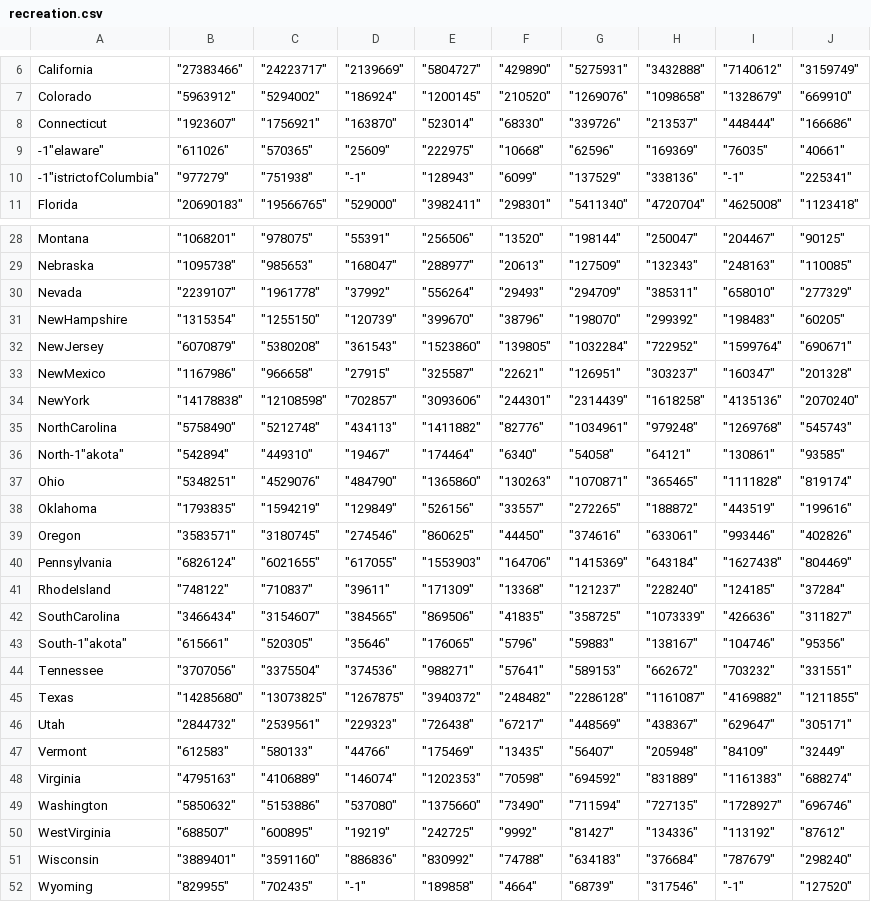
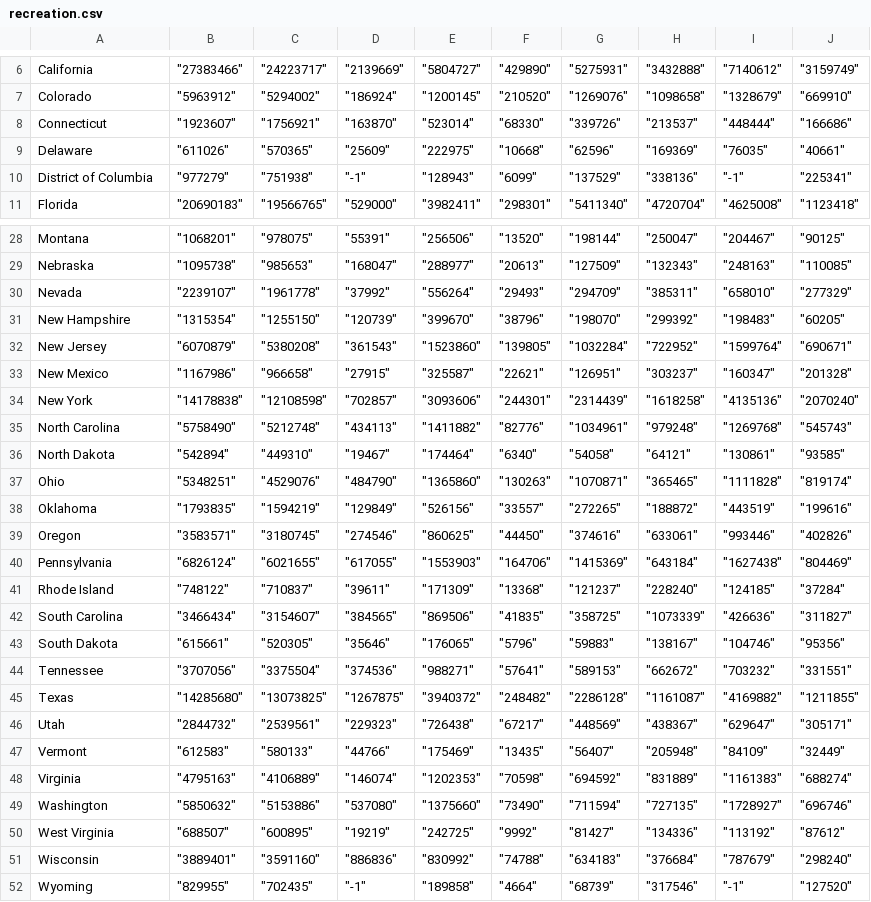
Before and after one commit to Erivera96/MachineLearning, a CSV file: ClassifyingStates/recreation.csv, drawn as a sheet; only a part is shown, gaps mark what is left out.

Commit message:
Update recreation.csv

```diff
--- a/ClassifyingStates/recreation.csv
+++ b/ClassifyingStates/recreation.csv
@@ -8,4 +8,4 @@
 "Connecticut",	"1923607",	"1756921",	"163870",	"523014",	"68330",	"339726",	"213537",	"448444",	"166686"
-""-1"elaware",	"611026",	"570365",	"25609",	"222975",	"10668",	"62596",	"169369",	"76035",	"40661"
-""-1"istrictofColumbia",	"977279",	"751938",	"-1",	"128943",	"6099",	"137529",	"338136",	"-1",	"225341"
+"Delaware",	"611026",	"570365",	"25609",	"222975",	"10668",	"62596",	"169369",	"76035",	"40661"
+"District of Columbia",	"977279",	"751938",	"-1",	"128943",	"6099",	"137529",	"338136",	"-1",	"225341"
 "Florida",	"20690183",	"19566765",	"529000",	"3982411",	"298301",	"5411340",	"4720704",	"4625008",	"1123418"
@@ -30,8 +30,8 @@
 "Nevada",	"2239107",	"1961778",	"37992",	"556264",	"29493",	"294709",	"385311",	"658010",	"277329"
-"NewHampshire",	"1315354",	"1255150",	"120739",	"399670",	"38796",	"198070",	"299392",	"198483",	"60205"
-"NewJersey",	"6070879",	"5380208",	"361543",	"1523860",	"139805",	"1032284",	"722952",	"1599764",	"690671"
-"NewMexico",	"1167986",	"966658",	"27915",	"325587",	"22621",	"126951",	"303237",	"160347",	"201328"
-"NewYork",	"14178838",	"12108598",	"702857",	"3093606",	"244301",	"2314439",	"1618258",	"4135136",	"2070240"
-"NorthCarolina",	"5758490",	"5212748",	"434113",	"1411882",	"82776",	"1034961",	"979248",	"1269768",	"545743"
-"North"-1"akota",	"542894",	"449310",	"19467",	"174464",	"6340",	"54058",	"64121",	"130861",	"93585"
+"New Hampshire",	"1315354",	"1255150",	"120739",	"399670",	"38796",	"198070",	"299392",	"198483",	"60205"
+"New Jersey",	"6070879",	"5380208",	"361543",	"1523860",	"139805",	"1032284",	"722952",	"1599764",	"690671"
+"New Mexico",	"1167986",	"966658",	"27915",	"325587",	"22621",	"126951",	"303237",	"160347",	"201328"
+"New York",	"14178838",	"12108598",	"702857",	"3093606",	"244301",	"2314439",	"1618258",	"4135136",	"2070240"
+"North Carolina",	"5758490",	"5212748",	"434113",	"1411882",	"82776",	"1034961",	"979248",	"1269768",	"545743"
+"North Dakota",	"542894",	"449310",	"19467",	"174464",	"6340",	"54058",	"64121",	"130861",	"93585"
 "Ohio",	"5348251",	"4529076",	"484790",	"1365860",	"130263",	"1070871",	"365465",	"1111828",	"819174"
@@ -40,5 +40,5 @@
 "Pennsylvania",	"6826124",	"6021655",	"617055",	"1553903",	"164706",	"1415369",	"643184",	"1627438",	"804469"
-"RhodeIsland",	"748122",	"710837",	"39611",	"171309",	"13368",	"121237",	"228240",	"124185",	"37284"
-"SouthCarolina",	"3466434",	"3154607",	"384565",	"869506",	"41835",	"358725",	"1073339",	"426636",	"311827"
-"South"-1"akota",	"615661",	"520305",	"35646",	"176065",	"5796",	"59883",	"138167",	"104746",	"95356"
+"Rhode Island",	"748122",	"710837",	"39611",	"171309",	"13368",	"121237",	"228240",	"124185",	"37284"
+"South Carolina",	"3466434",	"3154607",	"384565",	"869506",	"41835",	"358725",	"1073339",	"426636",	"311827"
+"South Dakota",	"615661",	"520305",	"35646",	"176065",	"5796",	"59883",	"138167",	"104746",	"95356"
 "Tennessee",	"3707056",	"3375504",	"374536",	"988271",	"57641",	"589153",	"662672",	"703232",	"331551"
@@ -49,3 +49,3 @@
 "Washington",	"5850632",	"5153886",	"537080",	"1375660",	"73490",	"711594",	"727135",	"1728927",	"696746"
-"WestVirginia",	"688507",	"600895",	"19219",	"242725",	"9992",	"81427",	"134336",	"113192",	"87612"
+"West Virginia",	"688507",	"600895",	"19219",	"242725",	"9992",	"81427",	"134336",	"113192",	"87612"
 "Wisconsin",	"3889401",	"3591160",	"886836",	"830992",	"74788",	"634183",	"376684",	"787679",	"298240"
```
